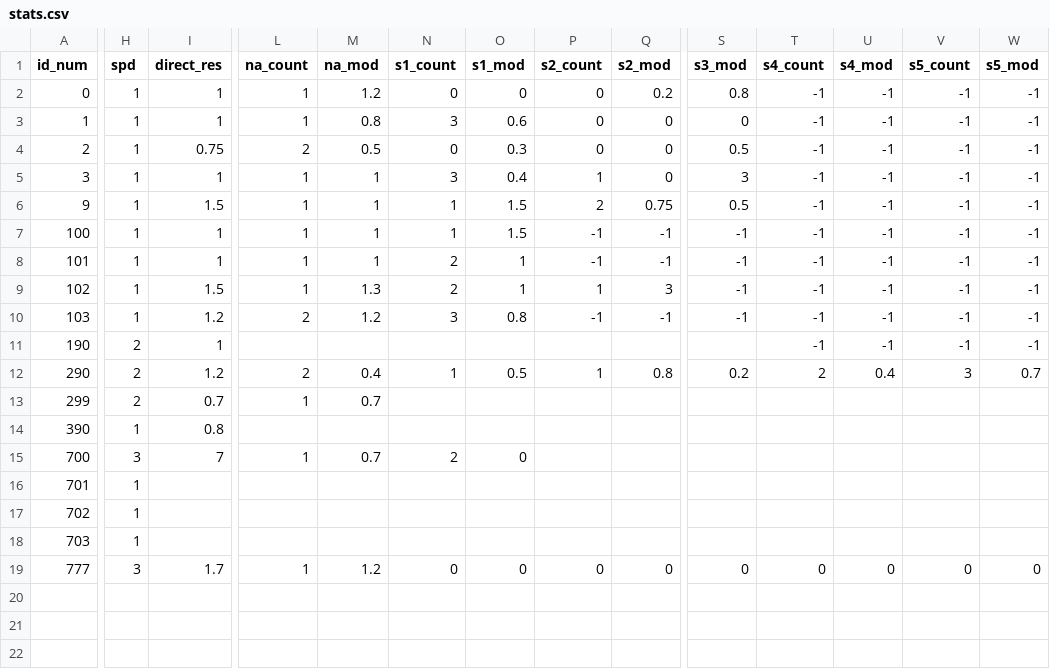
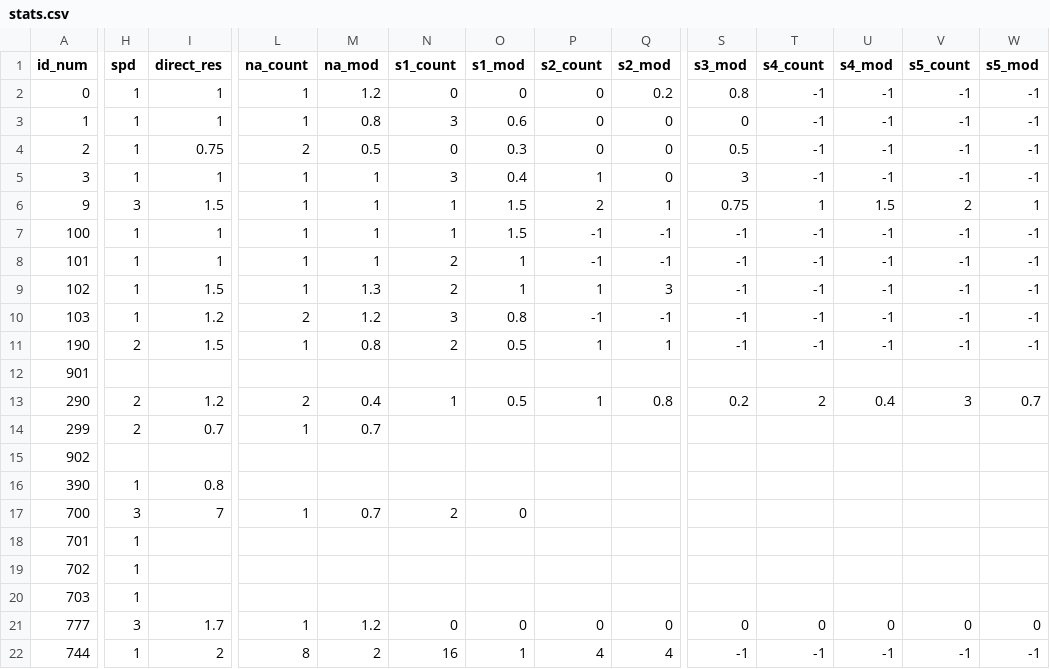
Before and after one commit to trugie-mp3-istg/project-perdere-demo, a CSV file: stats.csv, drawn as a sheet; only a part is shown, gaps mark what is left out; rows hold the shown columns only; the diff covers the shown part only; the diff names each change by its address in the sheet, - before the commit and + after, or states it on an @@ line.

```diff
--- a/stats.csv
+++ b/stats.csv
-H6 (spd): 1
+H6 (spd): 3
-Q6 (s2_mod): 0.75
+Q6 (s2_mod): 1
-S6 (s3_mod): 0.5
+S6 (s3_mod): 0.75
-T6 (s4_count): -1
+T6 (s4_count): 1
-U6 (s4_mod): -1
+U6 (s4_mod): 1.5
-V6 (s5_count): -1
+V6 (s5_count): 2
-W6 (s5_mod): -1
+W6 (s5_mod): 1
-I11 (direct_res): 1
+I11 (direct_res): 1.5
-L11 (na_count): (empty)
+L11 (na_count): 1
-M11 (na_mod): (empty)
+M11 (na_mod): 0.8
-N11 (s1_count): (empty)
+N11 (s1_count): 2
-O11 (s1_mod): (empty)
+O11 (s1_mod): 0.5
-P11 (s2_count): (empty)
+P11 (s2_count): 1
-Q11 (s2_mod): (empty)
+Q11 (s2_mod): 1
-S11 (s3_mod): (empty)
+S11 (s3_mod): -1
+row 12: 901
+row 15: 902
+row 22: 744 | 1 | 2 | 8 | 2 | 16 | 1 | 4 | 4 | -1 | -1 | -1 | -1 | -1
```
Also changed, not shown: 2 edited cells elsewhere in this file, gaze_flavor_text.csv, 9 other files.
